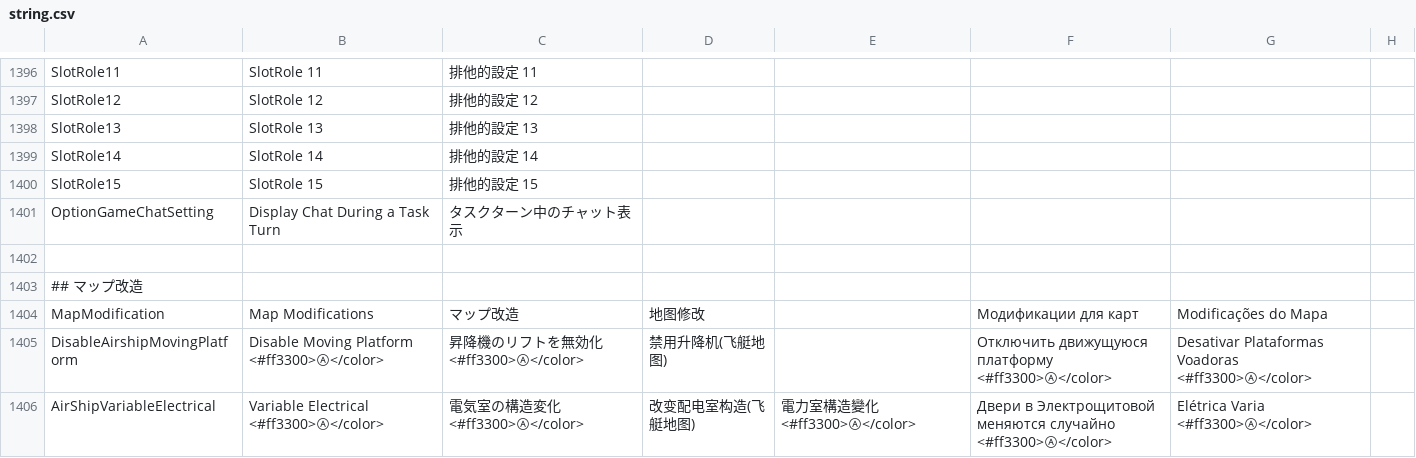
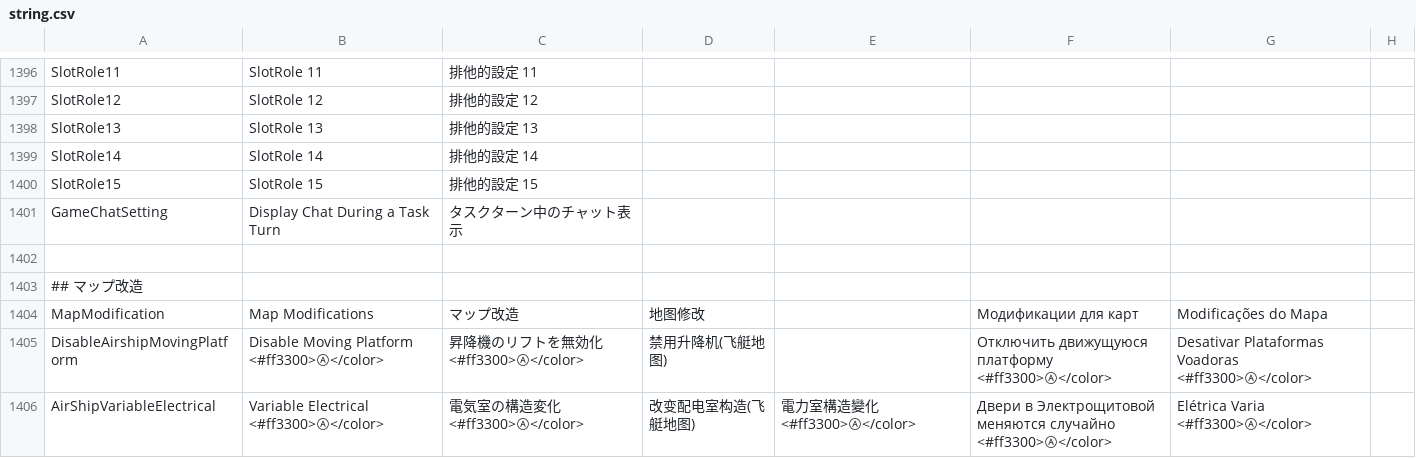
Before and after one commit to satokazoku/TownOfHost-Pko, a CSV file: Resources/string.csv, drawn as a sheet; only a part is shown, gaps mark what is left out.

Commit message:
GameChatSettingを翻訳

```diff
--- a/Resources/string.csv
+++ b/Resources/string.csv
@@ -1400,3 +1400,3 @@
 "SlotRole15","SlotRole 15","排他的設定 15"
-"OptionGameChatSetting","Display Chat During a Task Turn","タスクターン中のチャット表示"
+"GameChatSetting","Display Chat During a Task Turn","タスクターン中のチャット表示"
 
```
